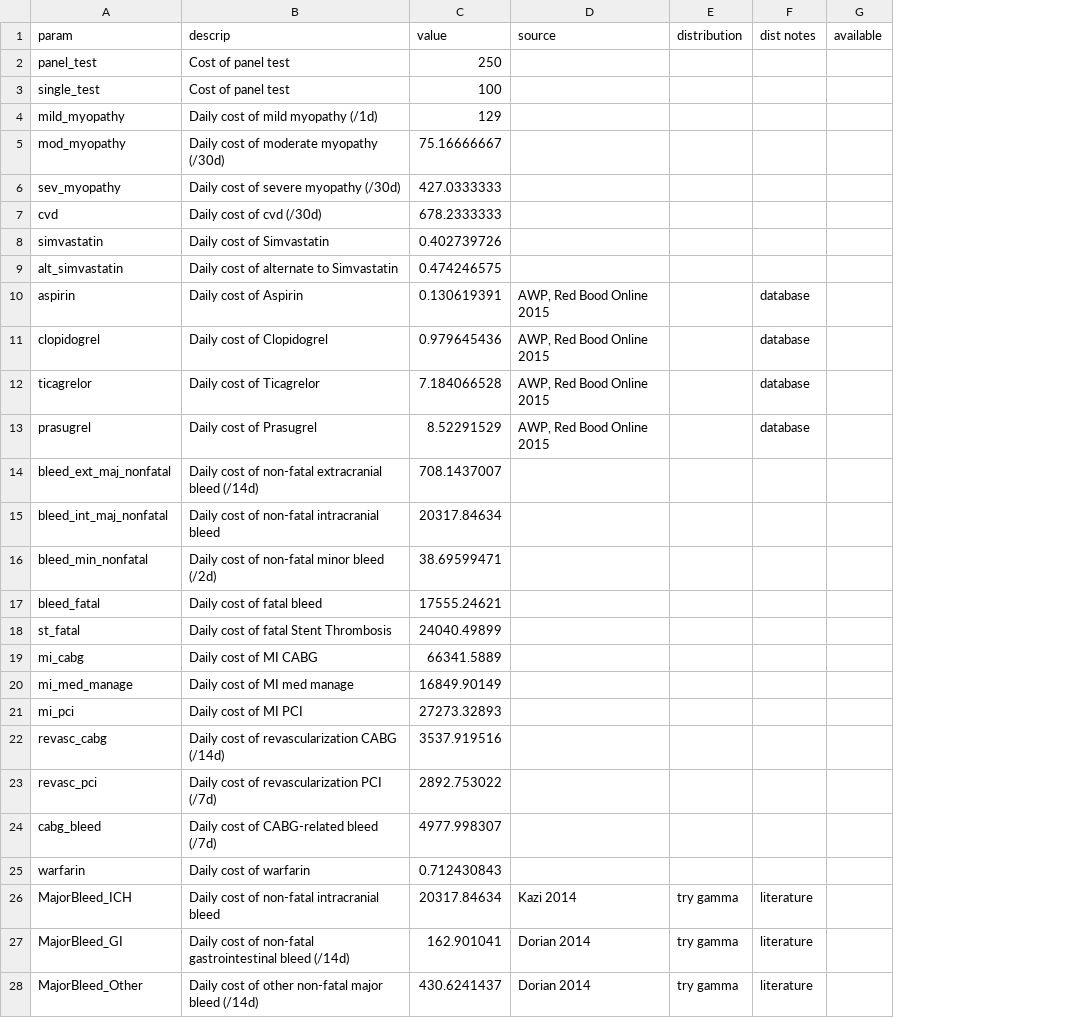
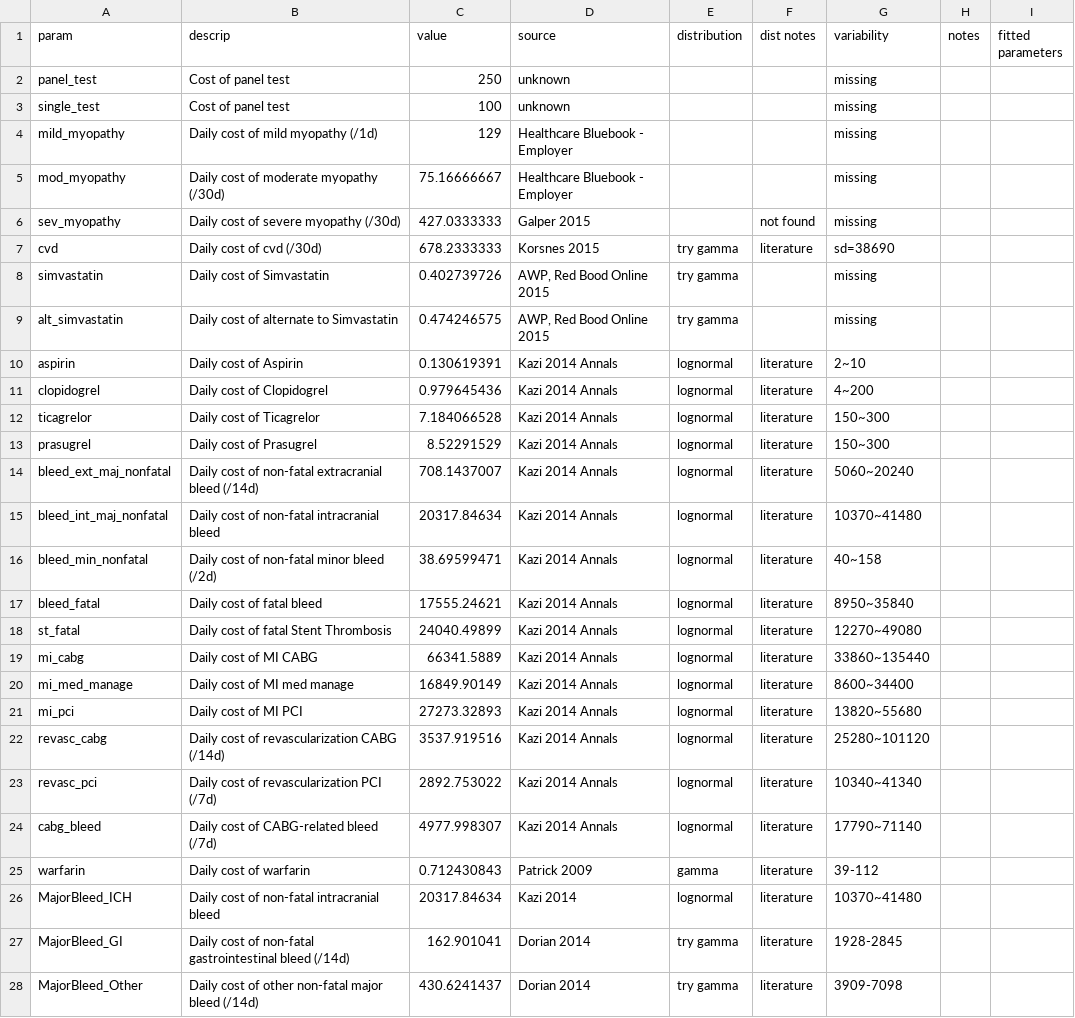
Before and after one commit to spgarbet/right, a CSV file: lookup tables/parameters_costs_dist.csv, drawn as a sheet; only a part is shown; removed rows and columns are numbered as before the commit, all else as after; the diff covers the shown part only; the diff names each change by its address in the sheet, - before the commit and + after, or states it on an @@ line.

```diff
--- a/lookup tables/parameters_costs_dist.csv
+++ b/lookup tables/parameters_costs_dist.csv
-column G (available), empty
+column G (variability), rows 2-28: missing | missing | missing | missing | missing | sd=38690 | missing | missing | 2~10 | 4~200 | 150~300 | 150~300 | 5060~20240 | 10370~41480 | 40~158 | 8950~35840 | 12270~49080 | 33860~135440 | 8600~34400 | 13820~55680 | 25280~101120 | 10340~41340 | 17790~71140 | 39-112 | 10370~41480 | 1928-2845 | 3909-7098
+column H (notes), empty
+column I (fitted parameters), empty
-D2:D3 (source): (empty)
+D2:D3 (source): unknown
-D4:D5 (source): (empty)
+D4:D5 (source): Healthcare Bluebook - Employer
-D6 (source): (empty)
+D6 (source): Galper 2015
-F6 (dist notes): (empty)
+F6 (dist notes): not found
-D7 (source): (empty)
+D7 (source): Korsnes 2015
-E7:E9 (distribution): (empty)
+E7:E9 (distribution): try gamma
-F7 (dist notes): (empty)
+F7 (dist notes): literature
-D8:D9 (source): (empty)
+D8:D9 (source): AWP, Red Bood Online 2015
-D10:D13 (source): AWP, Red Bood Online 2015
+D10:D13 (source): Kazi 2014 Annals
-E10:E24 (distribution): (empty)
+E10:E24 (distribution): lognormal
-F10:F13 (dist notes): database
+F10:F13 (dist notes): literature
-D14:D24 (source): (empty)
+D14:D24 (source): Kazi 2014 Annals
-F14:F25 (dist notes): (empty)
+F14:F25 (dist notes): literature
-D25 (source): (empty)
+D25 (source): Patrick 2009
-E25 (distribution): (empty)
+E25 (distribution): gamma
-E26 (distribution): try gamma
+E26 (distribution): lognormal
```
Also changed, not shown: 6 edited cells elsewhere in this file, lookup tables/parameters_disutilities_dist.csv, lookup tables/risks_simvastatin_dist.csv, 4 other files.
